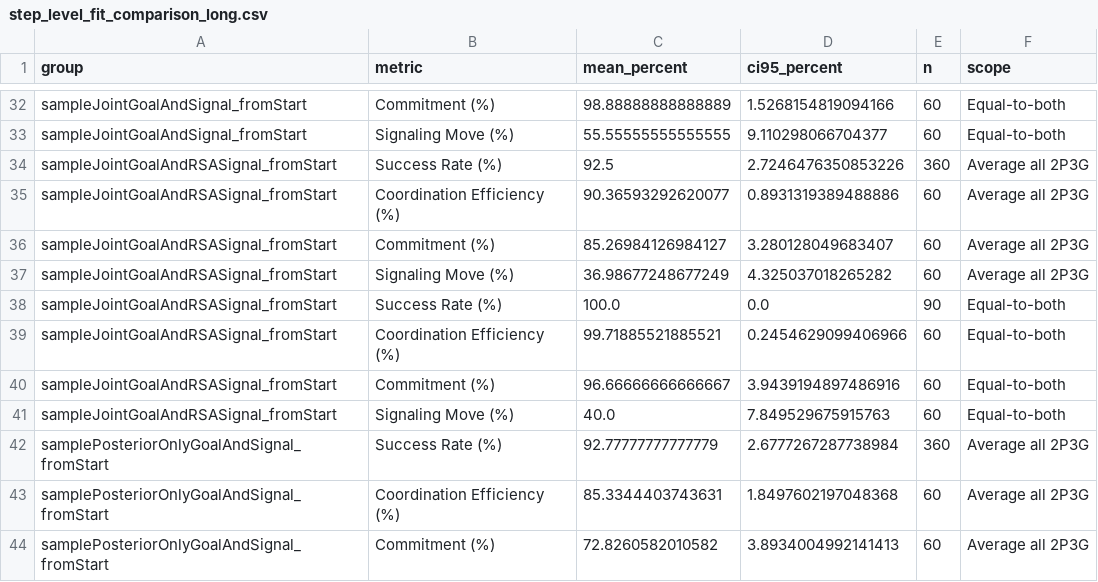
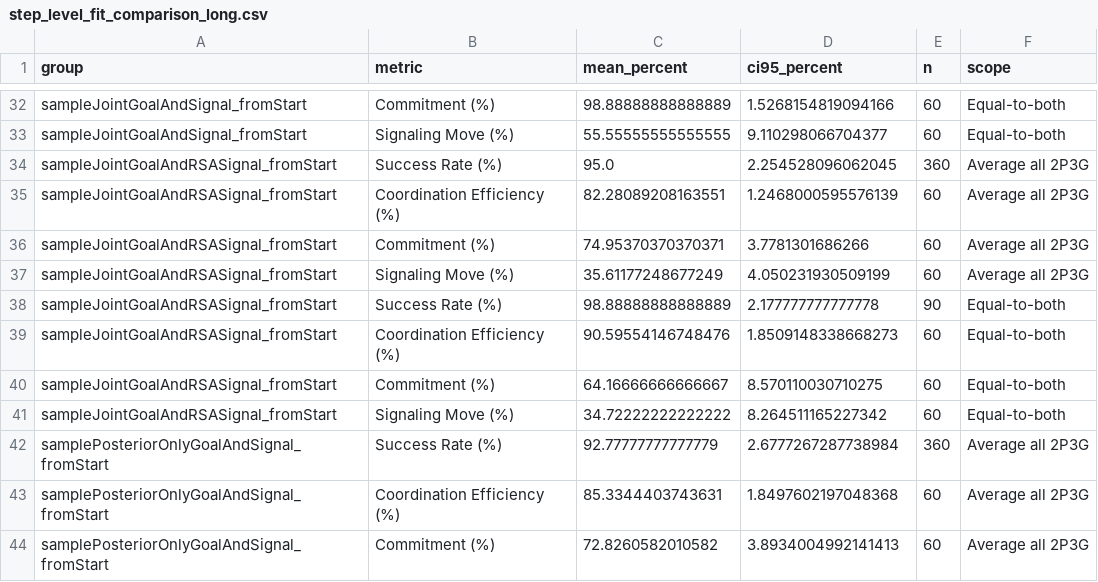
Before and after one commit to Cog-Games/MultiPlayerGridGame, a CSV file: dataAnalysis/model_model/step_level_fit_comparison/step_level_fit_comparison_long.csv, drawn as a sheet; only a part is shown, gaps mark what is left out.

```diff
--- a/dataAnalysis/model_model/step_level_fit_comparison/step_level_fit_comparison_long.csv
+++ b/dataAnalysis/model_model/step_level_fit_comparison/step_level_fit_comparison_long.csv
@@ -33,10 +33,10 @@ sampleJointGoalAndSignal_fromStart,Commitment (%),98.88888888888889,1.5268154819
 sampleJointGoalAndSignal_fromStart,Signaling Move (%),55.55555555555555,9.110298066704377,60,Equal-to-both
-sampleJointGoalAndRSASignal_fromStart,Success Rate (%),92.5,2.7246476350853226,360,Average all 2P3G
-sampleJointGoalAndRSASignal_fromStart,Coordination Efficiency (%),90.36593292620077,0.8931319389488886,60,Average all 2P3G
-sampleJointGoalAndRSASignal_fromStart,Commitment (%),85.26984126984127,3.280128049683407,60,Average all 2P3G
-sampleJointGoalAndRSASignal_fromStart,Signaling Move (%),36.98677248677249,4.325037018265282,60,Average all 2P3G
-sampleJointGoalAndRSASignal_fromStart,Success Rate (%),100.0,0.0,90,Equal-to-both
-sampleJointGoalAndRSASignal_fromStart,Coordination Efficiency (%),99.71885521885521,0.2454629099406966,60,Equal-to-both
-sampleJointGoalAndRSASignal_fromStart,Commitment (%),96.66666666666667,3.9439194897486916,60,Equal-to-both
-sampleJointGoalAndRSASignal_fromStart,Signaling Move (%),40.0,7.849529675915763,60,Equal-to-both
+sampleJointGoalAndRSASignal_fromStart,Success Rate (%),95.0,2.254528096062045,360,Average all 2P3G
+sampleJointGoalAndRSASignal_fromStart,Coordination Efficiency (%),82.28089208163551,1.2468000595576139,60,Average all 2P3G
+sampleJointGoalAndRSASignal_fromStart,Commitment (%),74.95370370370371,3.7781301686266,60,Average all 2P3G
+sampleJointGoalAndRSASignal_fromStart,Signaling Move (%),35.61177248677249,4.050231930509199,60,Average all 2P3G
+sampleJointGoalAndRSASignal_fromStart,Success Rate (%),98.88888888888889,2.177777777777778,90,Equal-to-both
+sampleJointGoalAndRSASignal_fromStart,Coordination Efficiency (%),90.59554146748476,1.8509148338668273,60,Equal-to-both
+sampleJointGoalAndRSASignal_fromStart,Commitment (%),64.16666666666667,8.570110030710275,60,Equal-to-both
+sampleJointGoalAndRSASignal_fromStart,Signaling Move (%),34.72222222222222,8.264511165227342,60,Equal-to-both
 samplePosteriorOnlyGoalAndSignal_fromStart,Success Rate (%),92.77777777777779,2.6777267287738984,360,Average all 2P3G
```
Also changed, not shown: dataAnalysis/model_model/signal_agent/outputs/signal_agent_from_start_rsa_lambda_alpha_fit/always_signal_rsa_lambda_alpha_best_metrics.csv, dataAnalysis/model_model/signal_agent/outputs/signal_agent_from_start_rsa_lambda_alpha_fit/always_signal_rsa_lambda_alpha_grid.csv, 55 other files.
